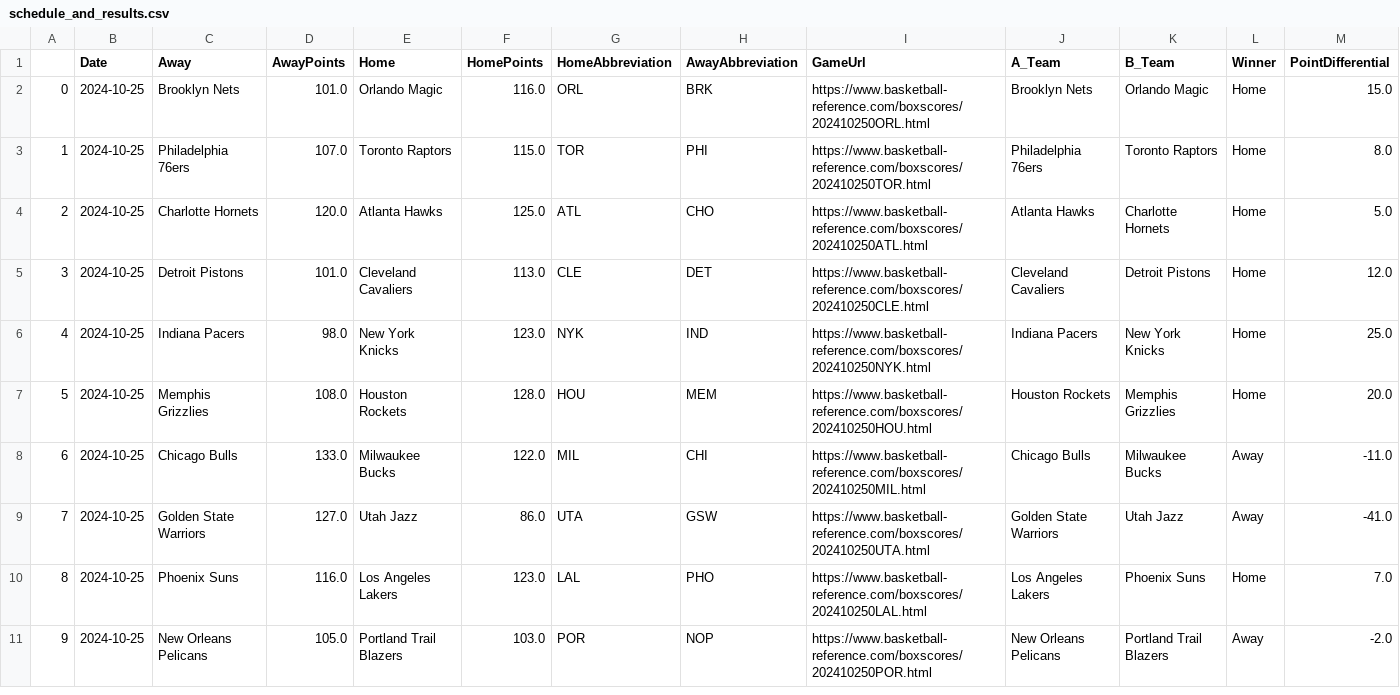
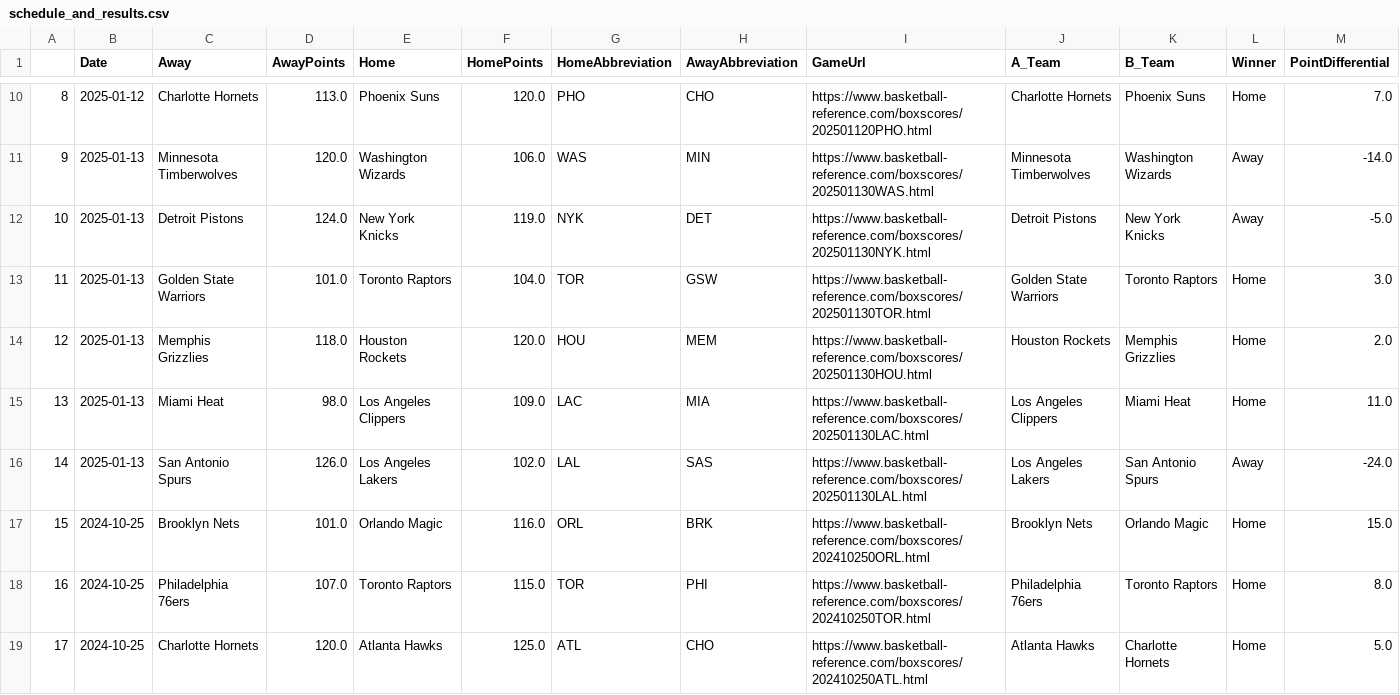
Before and after one commit to wmjs/nba-predictor, a CSV file: nba_data/schedule_and_results.csv, drawn as a sheet; only a part is shown, gaps mark what is left out; the shorter side is filled out with more unchanged rows; addresses are those after the commit; the diff covers the shown part only; the diff names each change by its address in the sheet, - before the commit and + after, or states it on an @@ line.

```diff
--- a/nba_data/schedule_and_results.csv
+++ b/nba_data/schedule_and_results.csv
+row 10: 8 | 2025-01-12 | Charlotte Hornets | 113.0 | Phoenix Suns | 120.0 | PHO | CHO | https://www.basketball-reference.com/boxscores/202501120PHO.html | Charlotte Hornets | Phoenix Suns | Home | 7.0
+row 11: 9 | 2025-01-13 | Minnesota Timberwolves | 120.0 | Washington Wizards | 106.0 | WAS | MIN | https://www.basketball-reference.com/boxscores/202501130WAS.html | Minnesota Timberwolves | Washington Wizards | Away | -14.0
+row 12: 10 | 2025-01-13 | Detroit Pistons | 124.0 | New York Knicks | 119.0 | NYK | DET | https://www.basketball-reference.com/boxscores/202501130NYK.html | Detroit Pistons | New York Knicks | Away | -5.0
+row 13: 11 | 2025-01-13 | Golden State Warriors | 101.0 | Toronto Raptors | 104.0 | TOR | GSW | https://www.basketball-reference.com/boxscores/202501130TOR.html | Golden State Warriors | Toronto Raptors | Home | 3.0
+row 14: 12 | 2025-01-13 | Memphis Grizzlies | 118.0 | Houston Rockets | 120.0 | HOU | MEM | https://www.basketball-reference.com/boxscores/202501130HOU.html | Houston Rockets | Memphis Grizzlies | Home | 2.0
+row 15: 13 | 2025-01-13 | Miami Heat | 98.0 | Los Angeles Clippers | 109.0 | LAC | MIA | https://www.basketball-reference.com/boxscores/202501130LAC.html | Los Angeles Clippers | Miami Heat | Home | 11.0
+row 16: 14 | 2025-01-13 | San Antonio Spurs | 126.0 | Los Angeles Lakers | 102.0 | LAL | SAS | https://www.basketball-reference.com/boxscores/202501130LAL.html | Los Angeles Lakers | San Antonio Spurs | Away | -24.0
@@ column A renumbered from row 17 down @@
```
Also changed, not shown: 8 added rows elsewhere in this file, nba_data/away_games_stats.csv, nba_data/home_games_stats.csv, 6 other files.
